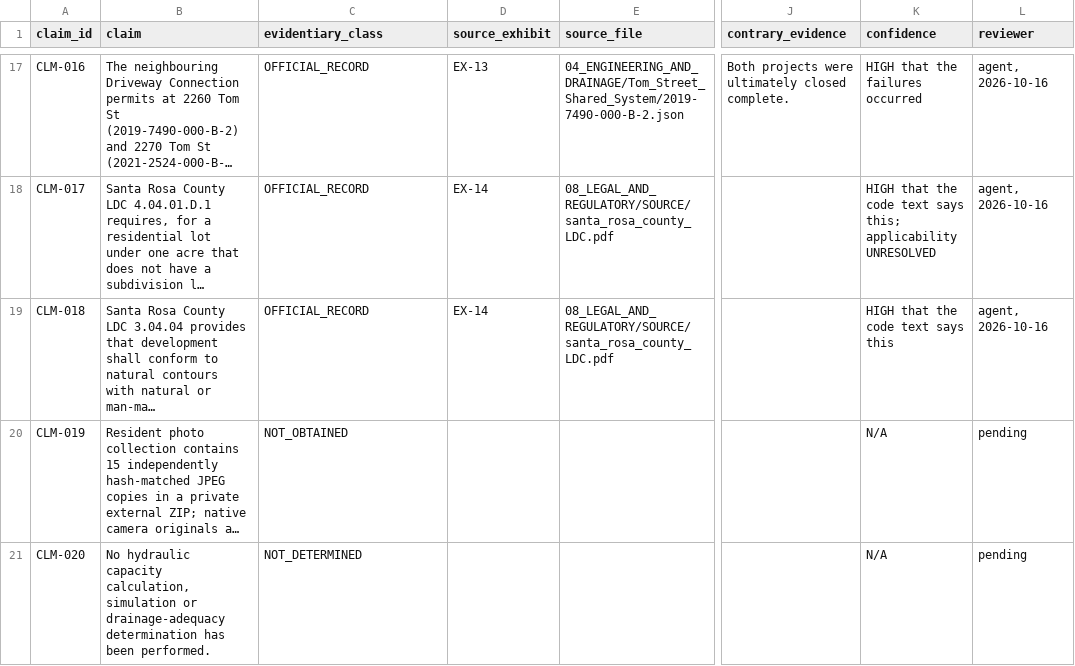
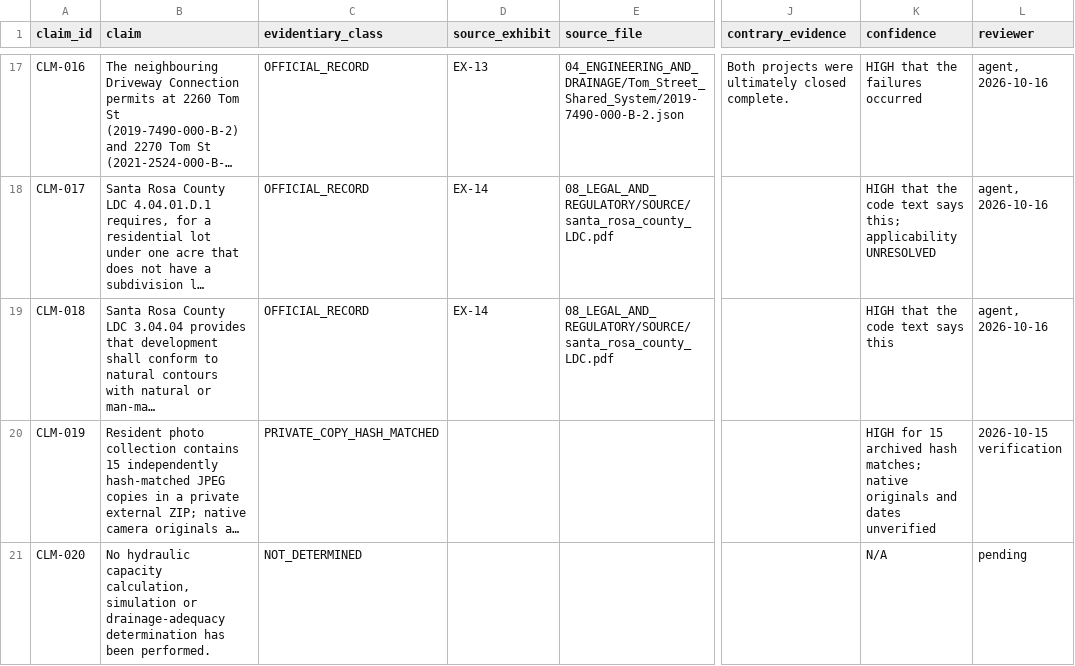
Before and after one commit to dthompsonfl/tom.street.drainage, a CSV file: 00_CONTROL/EVIDENCE_LEDGER.csv, drawn as a sheet; only a part is shown, gaps mark what is left out; long unchanged cells end in …; the diff names each change by its address in the sheet, - before the commit and + after, or states it on an @@ line.

```diff
--- a/00_CONTROL/EVIDENCE_LEDGER.csv
+++ b/00_CONTROL/EVIDENCE_LEDGER.csv
-C20 (evidentiary_class): NOT_OBTAINED
+C20 (evidentiary_class): PRIVATE_COPY_HASH_MATCHED
-K20 (confidence): N/A
+K20 (confidence): HIGH for 15 archived hash matches; native originals and dates unverified
-L20 (reviewer): pending
+L20 (reviewer): 2026-10-15 verification
```
Also changed, not shown: 00_CONTROL/CHRONOLOGY.csv, 00_CONTROL/MISSING_RECORDS_AND_ACTIONS.csv, 1 other file.
